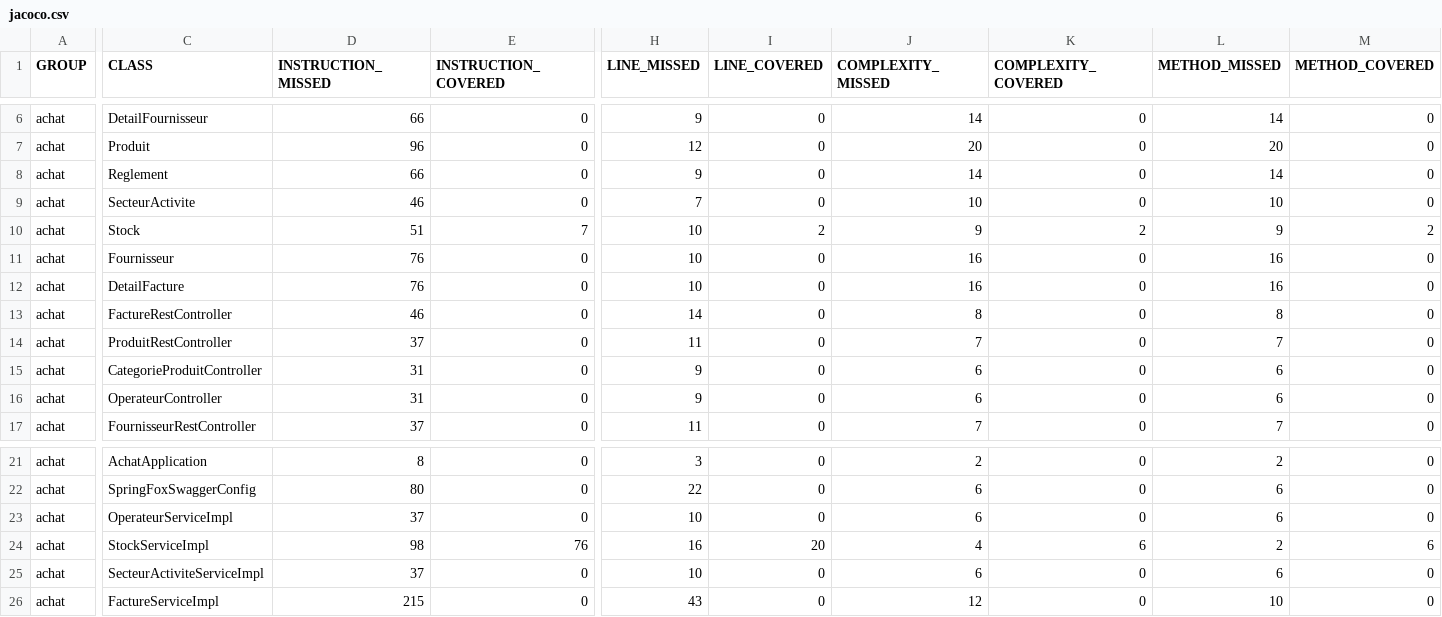
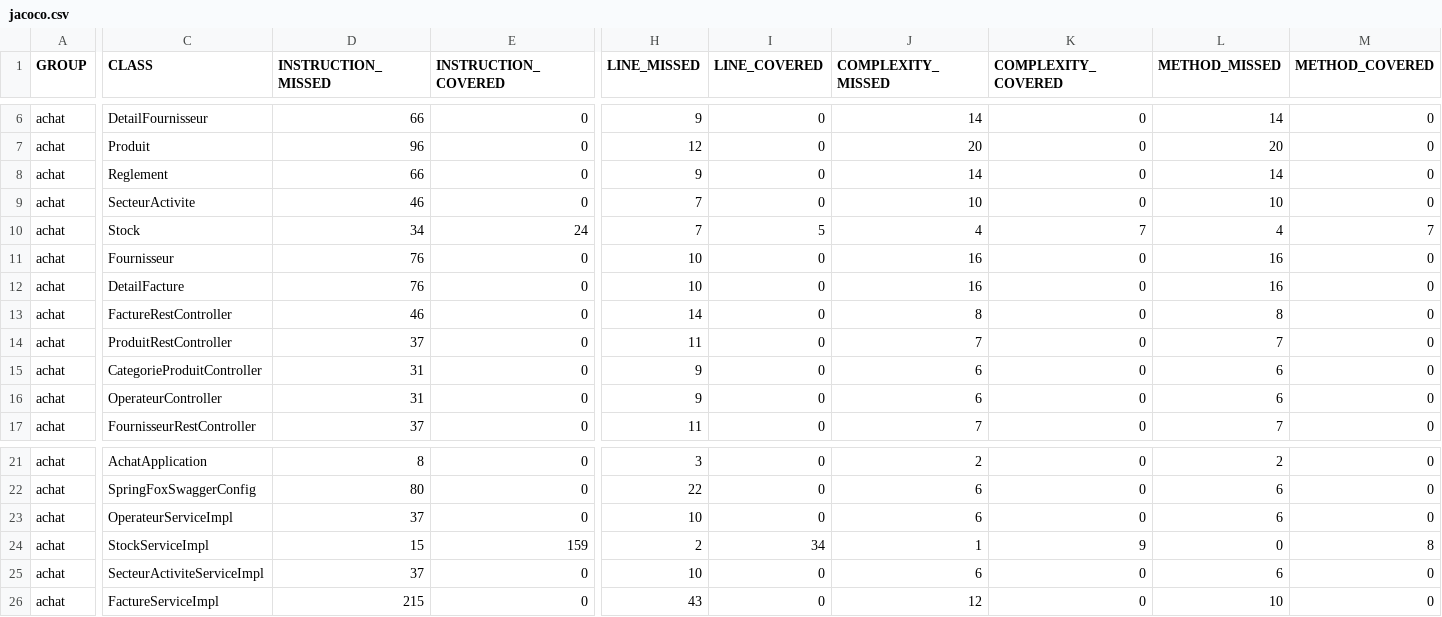
Before and after one commit to abdou6666/devops_project, a CSV file: target/site/jacoco/jacoco.csv, drawn as a sheet; only a part is shown, gaps mark what is left out; the diff covers the shown part only; the diff names each change by its address in the sheet, - before the commit and + after, or states it on an @@ line.

```diff
--- a/target/site/jacoco/jacoco.csv
+++ b/target/site/jacoco/jacoco.csv
-D10 (INSTRUCTION_MISSED): 51
+D10 (INSTRUCTION_MISSED): 34
-E10 (INSTRUCTION_COVERED): 7
+E10 (INSTRUCTION_COVERED): 24
-H10 (LINE_MISSED): 10
+H10 (LINE_MISSED): 7
-I10 (LINE_COVERED): 2
+I10 (LINE_COVERED): 5
-J10 (COMPLEXITY_MISSED): 9
+J10 (COMPLEXITY_MISSED): 4
-K10 (COMPLEXITY_COVERED): 2
+K10 (COMPLEXITY_COVERED): 7
-L10 (METHOD_MISSED): 9
+L10 (METHOD_MISSED): 4
-M10 (METHOD_COVERED): 2
+M10 (METHOD_COVERED): 7
-D24 (INSTRUCTION_MISSED): 98
+D24 (INSTRUCTION_MISSED): 15
-E24 (INSTRUCTION_COVERED): 76
+E24 (INSTRUCTION_COVERED): 159
-H24 (LINE_MISSED): 16
+H24 (LINE_MISSED): 2
-I24 (LINE_COVERED): 20
+I24 (LINE_COVERED): 34
-J24 (COMPLEXITY_MISSED): 4
+J24 (COMPLEXITY_MISSED): 1
-K24 (COMPLEXITY_COVERED): 6
+K24 (COMPLEXITY_COVERED): 9
-L24 (METHOD_MISSED): 2
+L24 (METHOD_MISSED): 0
-M24 (METHOD_COVERED): 6
+M24 (METHOD_COVERED): 8
```
Also changed, not shown: 2 edited cells elsewhere in this file, 20 other files.
